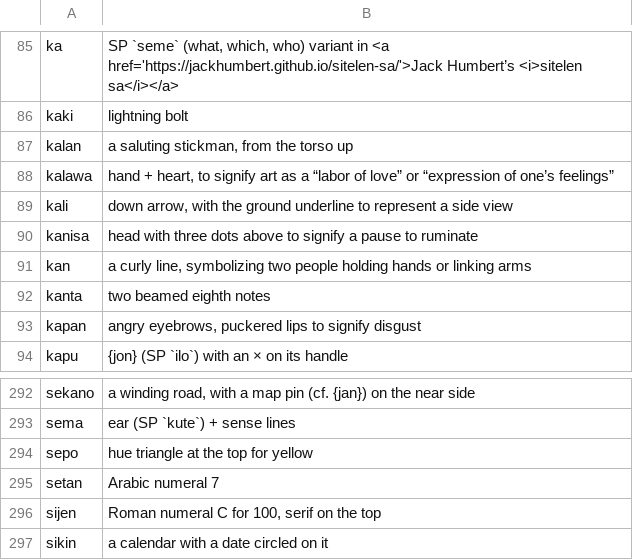
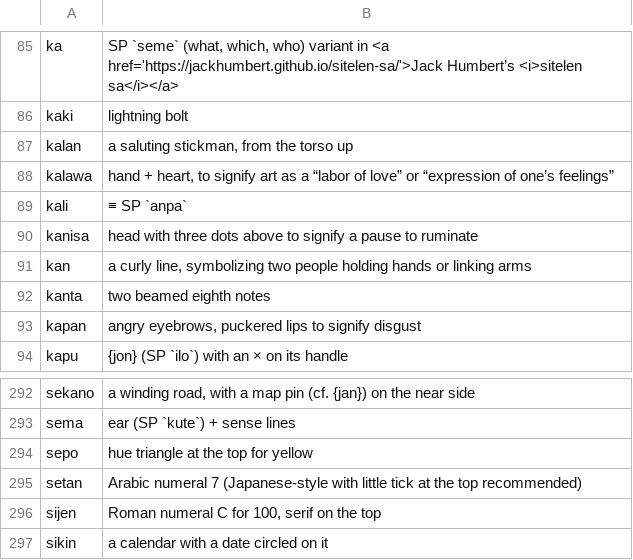
Before and after one commit to HaleyHalcyon/kokanu, a TSV file: docs/ikamatasuwi.tsv, drawn as a sheet; only a part is shown, gaps mark what is left out.

```diff
--- a/docs/ikamatasuwi.tsv
+++ b/docs/ikamatasuwi.tsv
@@ -88,3 +88,3 @@ kalan	a saluting stickman, from the torso up
 kalawa	hand + heart, to signify art as a “labor of love” or “expression of one’s feelings”
-kali	down arrow, with the ground underline to represent a side view
+kali	≡ SP `anpa`
 kanisa	head with three dots above to signify a pause to ruminate
@@ -294,3 +294,3 @@ sema	ear (SP `kute`) + sense lines
 sepo	hue triangle at the top for yellow
-setan	Arabic numeral 7
+setan	Arabic numeral 7 (Japanese-style with little tick at the top recommended)
 sijen	Roman numeral C for 100, serif on the top
```
Also changed, not shown: 10 other files.
